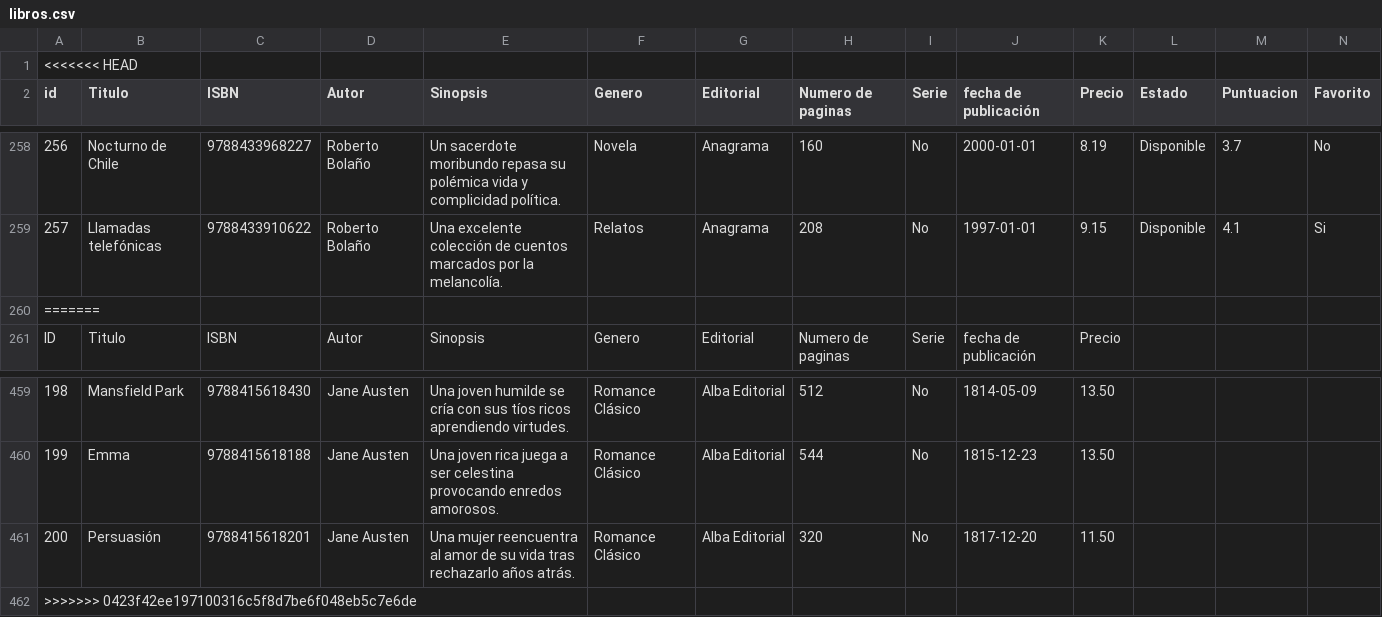
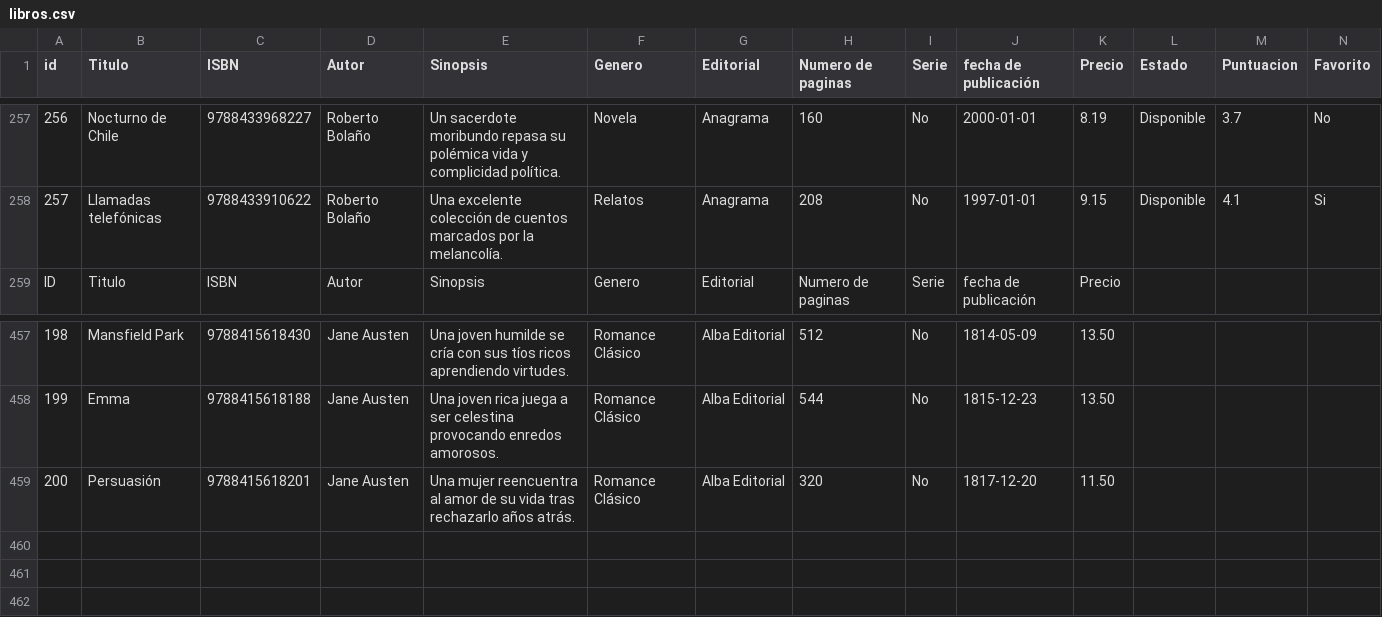
Before and after one commit to alonsode-max/proyectoOptimizacion, a CSV file: libros.csv, drawn as a sheet; only a part is shown, gaps mark what is left out; rows hold the shown columns only; the diff names each change by its address in the sheet, - before the commit and + after, or states it on an @@ line.

```diff
--- a/libros.csv
+++ b/libros.csv
-row 1: <<<<<<< HEAD
-row 260: =======
-row 462: >>>>>>> 0423f42ee197100316c5f8d7be6f048eb5c7e6de
```
Also changed, not shown: 1 other file.
